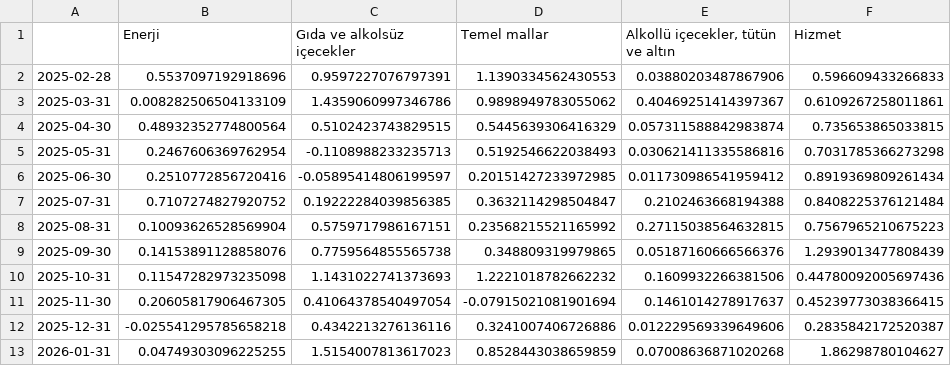
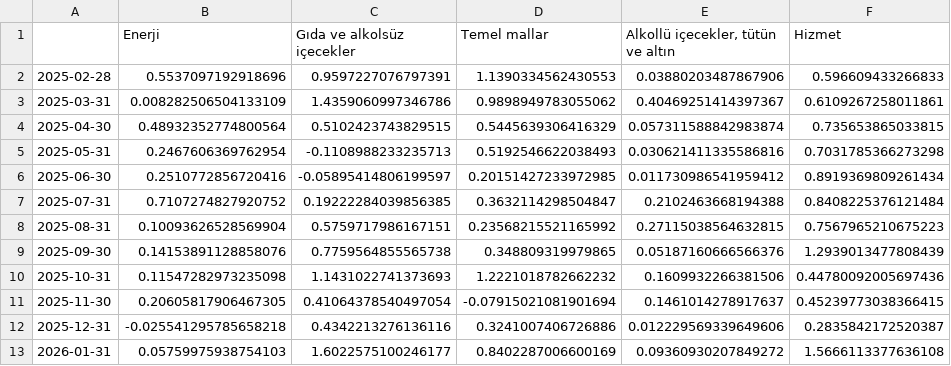
Before and after one commit to kaboya19/web-tufe-flask, a CSV file: özelkatkı.csv, drawn as a sheet.

Commit message:
Update özelkatkı.csv

```diff
--- a/özelkatkı.csv
+++ b/özelkatkı.csv
@@ -12,2 +12,2 @@
 2025-12-31,-0.025541295785658218,0.4342213276136116,0.3241007406726886,0.012229569339649606,0.2835842172520387
-2026-01-31,0.04749303096225255,1.5154007813617023,0.8528443038659859,0.07008636871020268,1.86298780104627
+2026-01-31,0.05759975938754103,1.6022575100246177,0.8402287006600169,0.09360930207849272,1.5666113377636108
```
